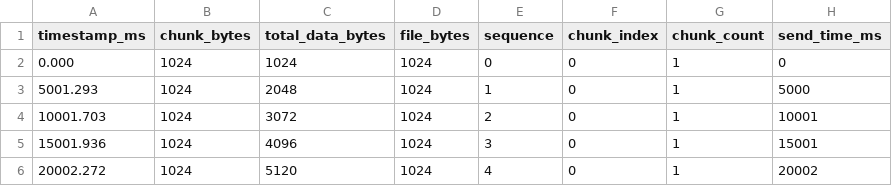
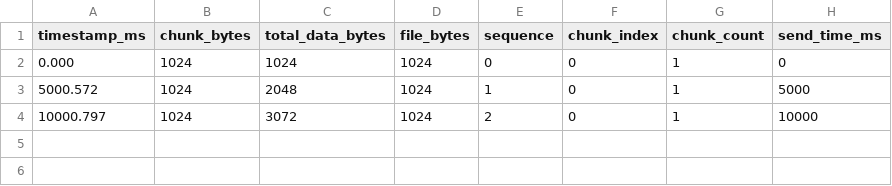
Before and after one commit to goodsollee/webrtc-testbed-platform, a CSV file: automated_experiment/sctp_file_sender_kind101_periodic_highspeed.csv, drawn as a sheet.

Commit message:
Tried several parameters, but it seems that t the sender throughput are fixed to 1.5 Gbps (Need to figure out why)

```diff
--- a/automated_experiment/sctp_file_sender_kind101_periodic_highspeed.csv
+++ b/automated_experiment/sctp_file_sender_kind101_periodic_highspeed.csv
@@ -2,5 +2,3 @@ timestamp_ms,chunk_bytes,total_data_bytes,file_bytes,sequence,chunk_index,chunk_
 0.000,1024,1024,1024,0,0,1,0
-5001.293,1024,2048,1024,1,0,1,5000
-10001.703,1024,3072,1024,2,0,1,10001
-15001.936,1024,4096,1024,3,0,1,15001
-20002.272,1024,5120,1024,4,0,1,20002
+5000.572,1024,2048,1024,1,0,1,5000
+10000.797,1024,3072,1024,2,0,1,10000
```
Also changed, not shown: 3 other files.
